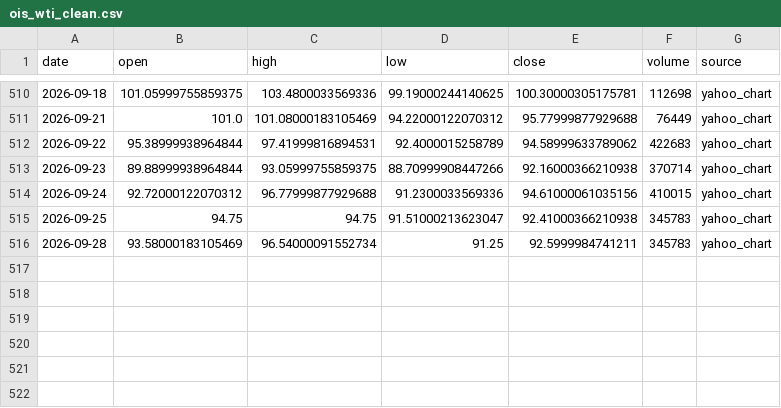
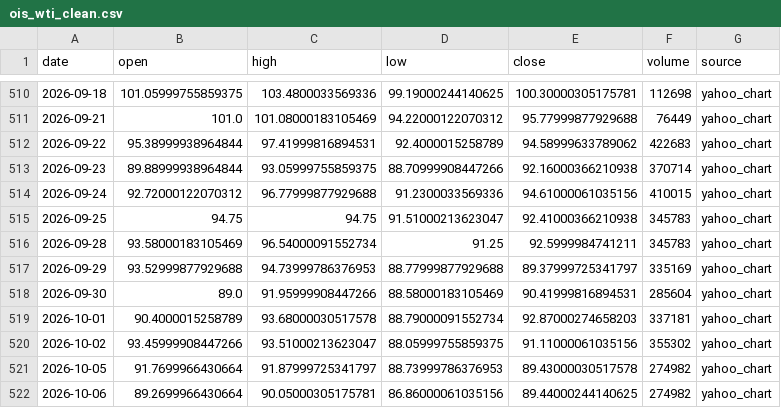
Before and after one commit to pili5420/OIS-Data-Engine, a CSV file: data/production/ois_wti_clean.csv, drawn as a sheet; only a part is shown, gaps mark what is left out.

```diff
--- a/data/production/ois_wti_clean.csv
+++ b/data/production/ois_wti_clean.csv
@@ -516 +516,7 @@ date,open,high,low,close,volume,source
 2026-09-28,93.58000183105469,96.54000091552734,91.25,92.5999984741211,345783,yahoo_chart
+2026-09-29,93.52999877929688,94.73999786376953,88.77999877929688,89.37999725341797,335169,yahoo_chart
+2026-09-30,89.0,91.95999908447266,88.58000183105469,90.41999816894531,285604,yahoo_chart
+2026-10-01,90.4000015258789,93.68000030517578,88.79000091552734,92.87000274658203,337181,yahoo_chart
+2026-10-02,93.45999908447266,93.51000213623047,88.05999755859375,91.11000061035156,355302,yahoo_chart
+2026-10-05,91.7699966430664,91.87999725341797,88.73999786376953,89.43000030517578,274982,yahoo_chart
+2026-10-06,89.2699966430664,90.05000305175781,86.86000061035156,89.44000244140625,274982,yahoo_chart
```
Also changed, not shown: data/production/ois_brent_clean.csv, 9 other files.
